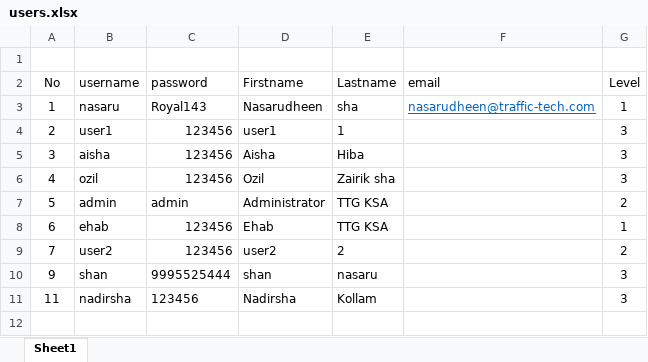
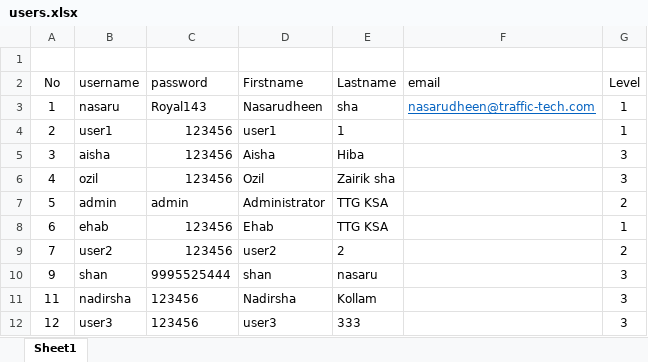
Before and after one commit to traffictech94/TTG-Doc, an Excel workbook: users.xlsx, sheet Sheet1, drawn as a sheet; values as stored, in another font and other column widths than the file's, no borders; the diff names each change by its address in the sheet, - before the commit and + after, or states it on an @@ line.

```diff
--- a/users.xlsx (sheet Sheet1)
+++ b/users.xlsx (sheet Sheet1)
-G4 (Level): 3
+G4 (Level): 1
+row 12: 12 | user3 | 123456 | user3 | 333 |  | 3
```
Also changed, not shown: TTG worksheet for wir and mir.xlsx, 15 other files.
